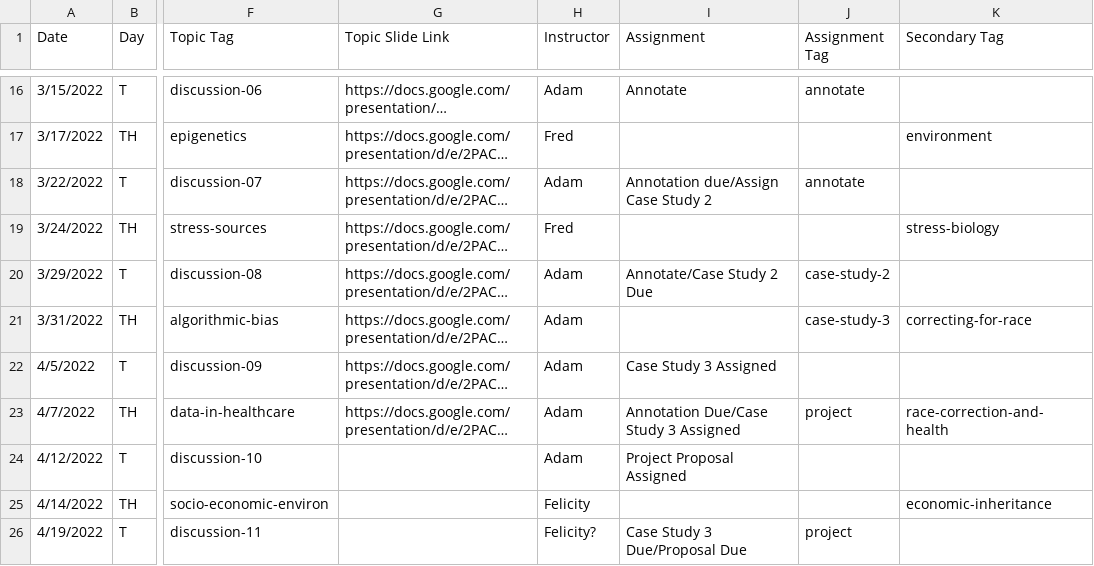
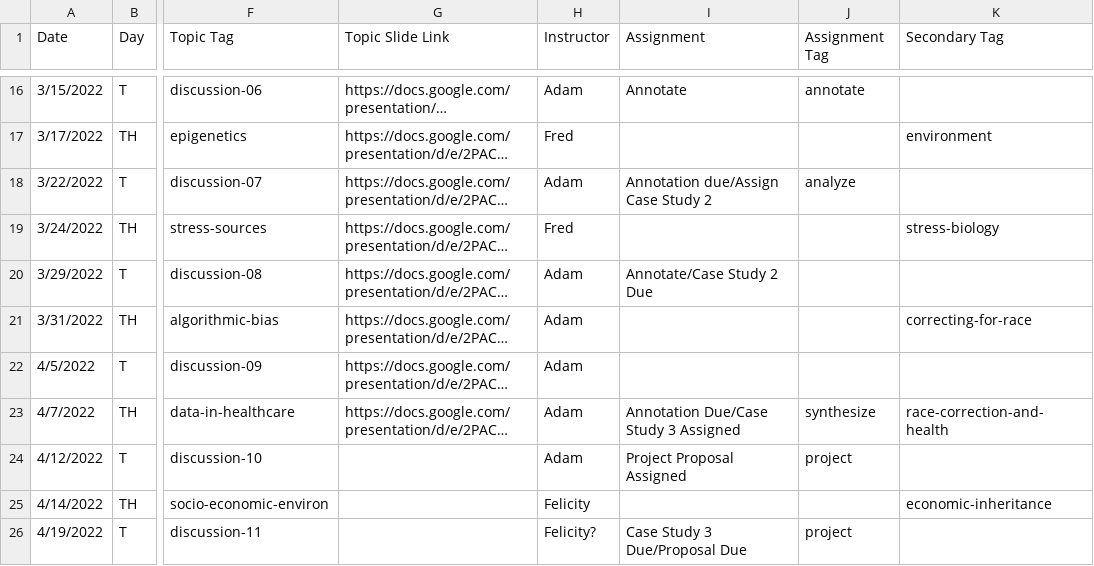
Before and after one commit to bu-bioinfo/bf510, a CSV file: _data/schedule.csv, drawn as a sheet; only a part is shown, gaps mark what is left out; long unchanged cells end in …; the diff names each change by its address in the sheet, - before the commit and + after, or states it on an @@ line.

Commit message:
Update schedule.csv

```diff
--- a/_data/schedule.csv
+++ b/_data/schedule.csv
-J18 (Assignment Tag): annotate
+J18 (Assignment Tag): analyze
-J20 (Assignment Tag): case-study-2
+J20 (Assignment Tag): (empty)
-J21 (Assignment Tag): case-study-3
+J21 (Assignment Tag): (empty)
-I22 (Assignment): Case Study 3 Assigned
+I22 (Assignment): (empty)
-J23 (Assignment Tag): project
+J23 (Assignment Tag): synthesize
-J24 (Assignment Tag): (empty)
+J24 (Assignment Tag): project
```
